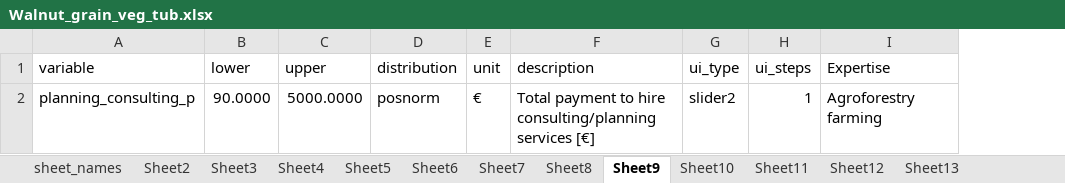
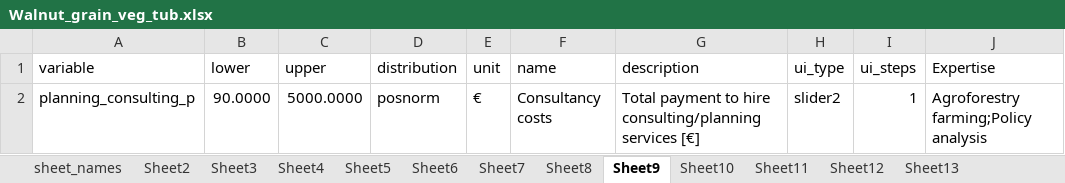
Before and after one commit to hortibonn/Walnut_Hedgerow_Agroforestry, an Excel workbook: data/Walnut_grain_veg_tub.xlsx, sheet Sheet9, drawn as a sheet; values as stored, in another font and other column widths than the file's, no borders; addresses are those after the commit; the diff names each change by its address in the sheet, - before the commit and + after, or states it on an @@ line.

Commit message:
New column added to input file "name" which is used to provide very short descriptions, and at the same type human-readable names of the variables. This column shall be, from now on, the one that gives that variable names that are displayed in the UI

```diff
--- a/data/Walnut_grain_veg_tub.xlsx (sheet Sheet9)
+++ b/data/Walnut_grain_veg_tub.xlsx (sheet Sheet9)
+column F (name), row 2: Consultancy costs
-J2 (Expertise): Agroforestry farming
+J2 (Expertise): Agroforestry farming;Policy analysis
```
Also changed, not shown: sheet Sheet11, sheet Sheet5, sheet Sheet6, sheet Sheet2, sheet Sheet3, sheet Sheet4, 3 more sheets, 1 other file.
